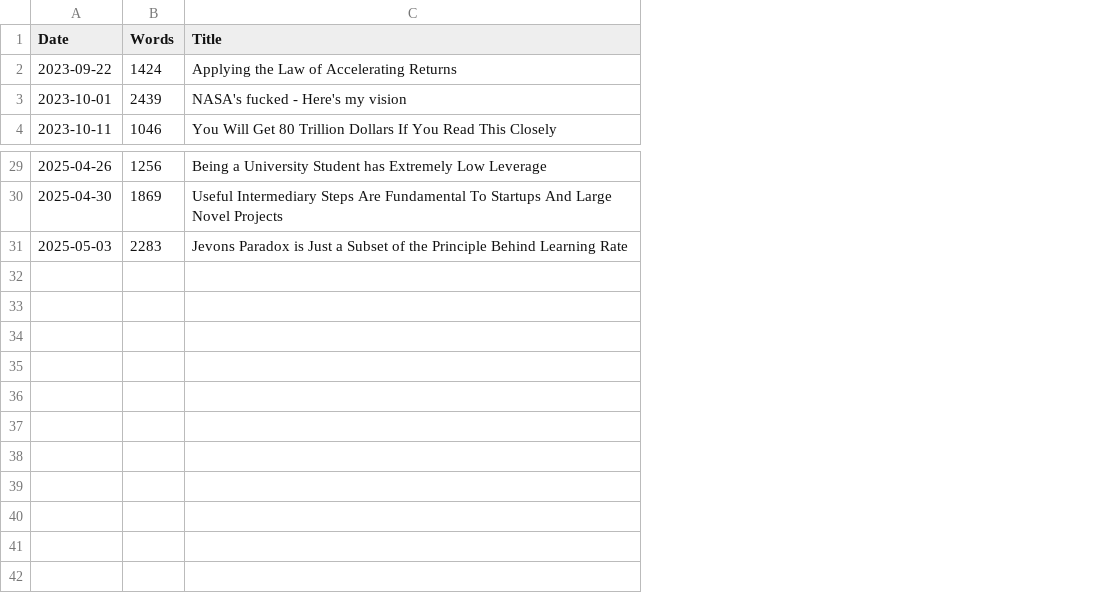
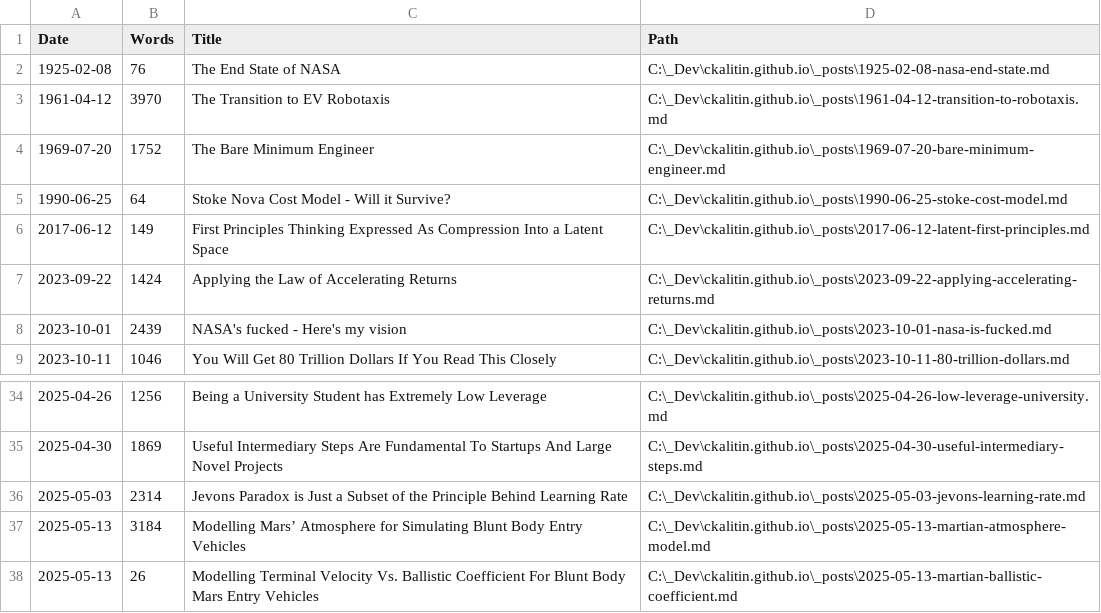
Before and after one commit to CKalitin/ckalitin.github.io, a CSV file: word_counts.csv, drawn as a sheet; only a part is shown, gaps mark what is left out; addresses are those after the commit; the diff names each change by its address in the sheet, - before the commit and + after, or states it on an @@ line.

Commit message:
Word counts displayed!

```diff
--- a/word_counts.csv
+++ b/word_counts.csv
+column D (Path), rows 7-9: C:\_Dev\ckalitin.github.io\_posts\2023-09-22-applying-accelerating-returns.md | C:\_Dev\ckalitin.github.io\_posts\2023-10-01-nasa-is-fucked.md | C:\_Dev\ckalitin.github.io\_posts\2023-10-11-80-trillion-dollars.md; rows 34-36: C:\_Dev\ckalitin.github.io\_posts\2025-04-26-low-leverage-university.md | C:\_Dev\ckalitin.github.io\_posts\2025-04-30-useful-intermediary-steps.md | C:\_Dev\ckalitin.github.io\_posts\2025-05-03-jevons-learning-rate.md
+row 2: 1925-02-08 | 76 | The End State of NASA | C:\_Dev\ckalitin.github.io\_posts\1925-02-08-nasa-end-state.md
+row 3: 1961-04-12 | 3970 | The Transition to EV Robotaxis | C:\_Dev\ckalitin.github.io\_posts\1961-04-12-transition-to-robotaxis.md
+row 4: 1969-07-20 | 1752 | The Bare Minimum Engineer | C:\_Dev\ckalitin.github.io\_posts\1969-07-20-bare-minimum-engineer.md
+row 5: 1990-06-25 | 64 | Stoke Nova Cost Model - Will it Survive? | C:\_Dev\ckalitin.github.io\_posts\1990-06-25-stoke-cost-model.md
+row 6: 2017-06-12 | 149 | First Principles Thinking Expressed As Compression Into a Latent Space | C:\_Dev\ckalitin.github.io\_posts\2017-06-12-latent-first-principles.md
-B36 (Words): 2283
+B36 (Words): 2314
+row 37: 2025-05-13 | 3184 | Modelling Mars’ Atmosphere for Simulating Blunt Body Entry Vehicles | C:\_Dev\ckalitin.github.io\_posts\2025-05-13-martian-atmosphere-model.md
+row 38: 2025-05-13 | 26 | Modelling Terminal Velocity Vs. Ballistic Coefficient For Blunt Body Mars Entry Vehicles | C:\_Dev\ckalitin.github.io\_posts\2025-05-13-martian-ballistic-coefficient.md
```
Also changed, not shown: 40 other files.
